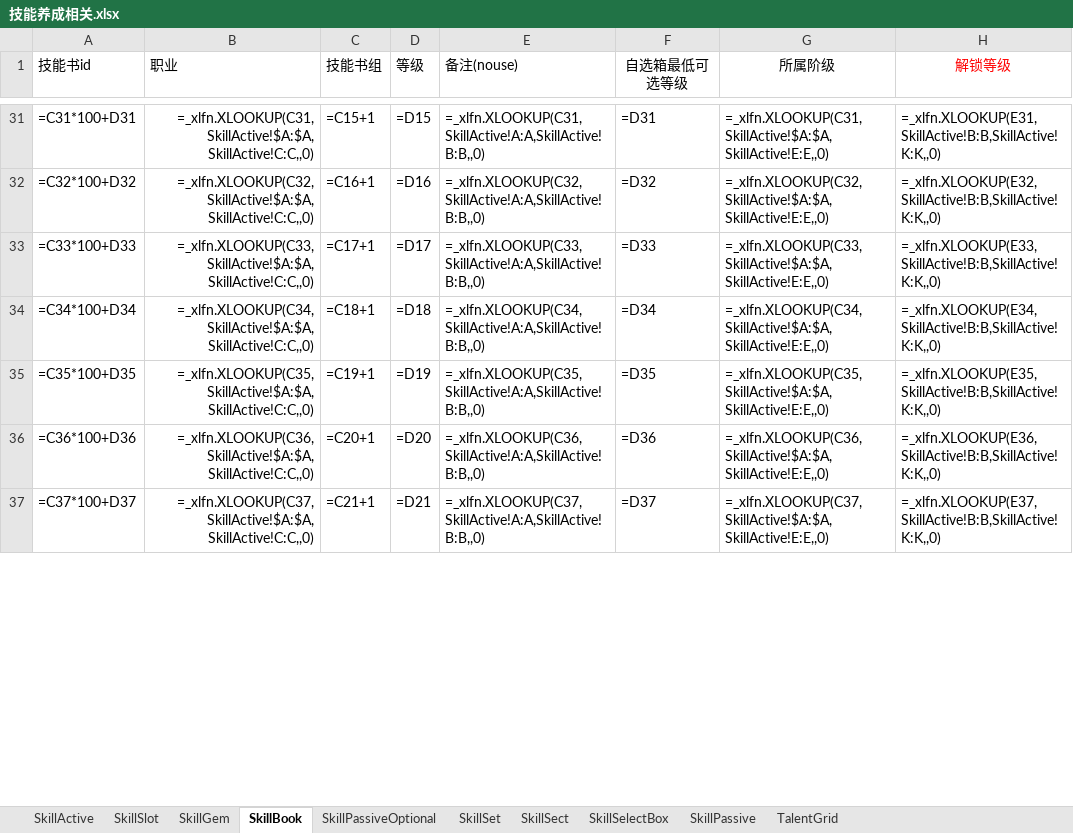
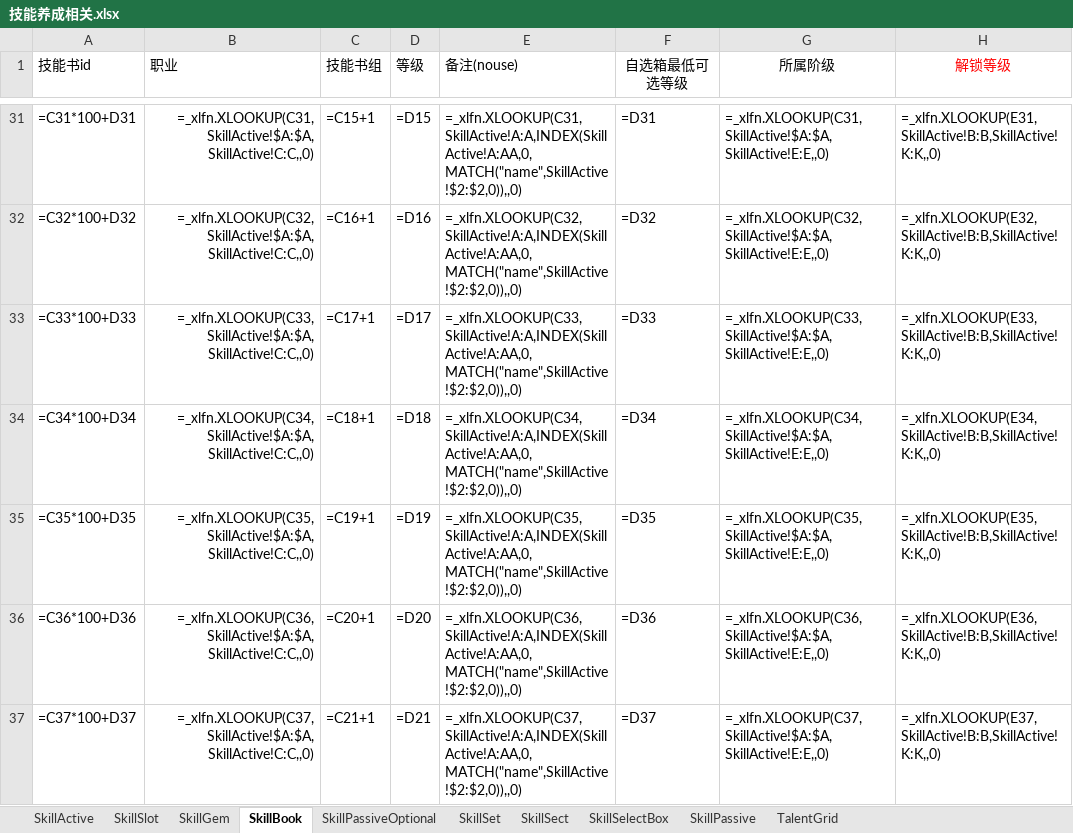
Before and after one commit to lyh2387316552-ui/chronicle-data, an Excel workbook: data-sources/技能养成相关.xlsx, sheet SkillBook, drawn as a sheet; only a part is shown, gaps mark what is left out; values as stored, in another font and other column widths than the file's, no borders; formulas are shown in place of their values; conditional formats not drawn; the diff covers the shown part only; the diff names each change by its address in the sheet, - before the commit and + after, or states it on an @@ line.

```diff
--- a/data-sources/技能养成相关.xlsx (sheet SkillBook)
+++ b/data-sources/技能养成相关.xlsx (sheet SkillBook)
-E31 (备注(nouse)): =_xlfn.XLOOKUP(C31,SkillActive!A:A,SkillActive!B:B,,0)
+E31 (备注(nouse)): =_xlfn.XLOOKUP(C31,SkillActive!A:A,INDEX(SkillActive!A:AA,0,MATCH("name",SkillActive!$2:$2,0)),,0)
-E32 (备注(nouse)): =_xlfn.XLOOKUP(C32,SkillActive!A:A,SkillActive!B:B,,0)
+E32 (备注(nouse)): =_xlfn.XLOOKUP(C32,SkillActive!A:A,INDEX(SkillActive!A:AA,0,MATCH("name",SkillActive!$2:$2,0)),,0)
-E33 (备注(nouse)): =_xlfn.XLOOKUP(C33,SkillActive!A:A,SkillActive!B:B,,0)
+E33 (备注(nouse)): =_xlfn.XLOOKUP(C33,SkillActive!A:A,INDEX(SkillActive!A:AA,0,MATCH("name",SkillActive!$2:$2,0)),,0)
-E34 (备注(nouse)): =_xlfn.XLOOKUP(C34,SkillActive!A:A,SkillActive!B:B,,0)
+E34 (备注(nouse)): =_xlfn.XLOOKUP(C34,SkillActive!A:A,INDEX(SkillActive!A:AA,0,MATCH("name",SkillActive!$2:$2,0)),,0)
-E35 (备注(nouse)): =_xlfn.XLOOKUP(C35,SkillActive!A:A,SkillActive!B:B,,0)
+E35 (备注(nouse)): =_xlfn.XLOOKUP(C35,SkillActive!A:A,INDEX(SkillActive!A:AA,0,MATCH("name",SkillActive!$2:$2,0)),,0)
-E36 (备注(nouse)): =_xlfn.XLOOKUP(C36,SkillActive!A:A,SkillActive!B:B,,0)
+E36 (备注(nouse)): =_xlfn.XLOOKUP(C36,SkillActive!A:A,INDEX(SkillActive!A:AA,0,MATCH("name",SkillActive!$2:$2,0)),,0)
-E37 (备注(nouse)): =_xlfn.XLOOKUP(C37,SkillActive!A:A,SkillActive!B:B,,0)
+E37 (备注(nouse)): =_xlfn.XLOOKUP(C37,SkillActive!A:A,INDEX(SkillActive!A:AA,0,MATCH("name",SkillActive!$2:$2,0)),,0)
```
Also changed, not shown: 649 edited cells elsewhere in this sheet, 11 other files.
